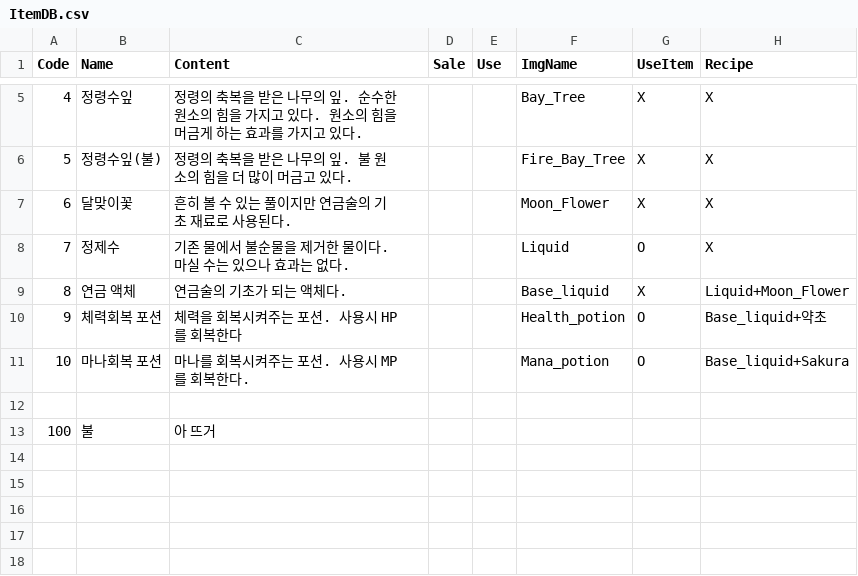
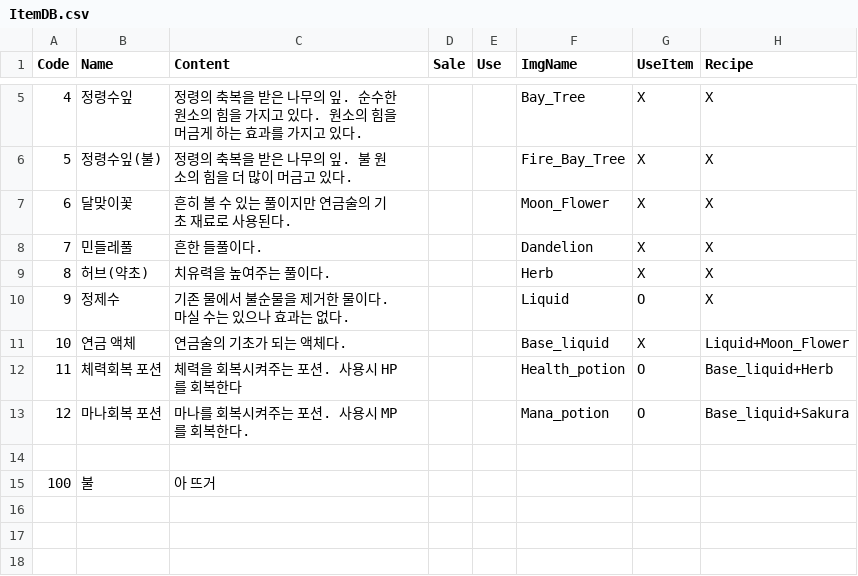
Before and after one commit to bearlee4/Project-LL, a CSV file: Assets/Resources/ItemDB.csv, drawn as a sheet; only a part is shown, gaps mark what is left out; the shorter side is filled out with more unchanged rows.

```diff
--- a/Assets/Resources/ItemDB.csv
+++ b/Assets/Resources/ItemDB.csv
@@ -7,6 +7,8 @@
 6,달맞이꽃,흔히 볼 수 있는 풀이지만 연금술의 기초 재료로 사용된다.,,,Moon_Flower,X,X
-7,정제수,기존 물에서 불순물을 제거한 물이다. 마실 수는 있으나 효과는 없다.,,,Liquid,O,X
-8,연금 액체,연금술의 기초가 되는 액체다.,,,Base_liquid,X,Liquid+Moon_Flower
-9,체력회복 포션,체력을 회복시켜주는 포션. 사용시 HP를 회복한다,,,Health_potion,O,Base_liquid+약초
-10,마나회복 포션,마나를 회복시켜주는 포션. 사용시 MP를 회복한다.,,,Mana_potion,O,Base_liquid+Sakura
+7,민들레풀,흔한 들풀이다.,,,Dandelion,X,X
+8,허브(약초),치유력을 높여주는 풀이다.,,,Herb,X,X
+9,정제수,기존 물에서 불순물을 제거한 물이다. 마실 수는 있으나 효과는 없다.,,,Liquid,O,X
+10,연금 액체,연금술의 기초가 되는 액체다.,,,Base_liquid,X,Liquid+Moon_Flower
+11,체력회복 포션,체력을 회복시켜주는 포션. 사용시 HP를 회복한다,,,Health_potion,O,Base_liquid+Herb
+12,마나회복 포션,마나를 회복시켜주는 포션. 사용시 MP를 회복한다.,,,Mana_potion,O,Base_liquid+Sakura
 ,,,,,,,
```
Also changed, not shown: 11 other files.
